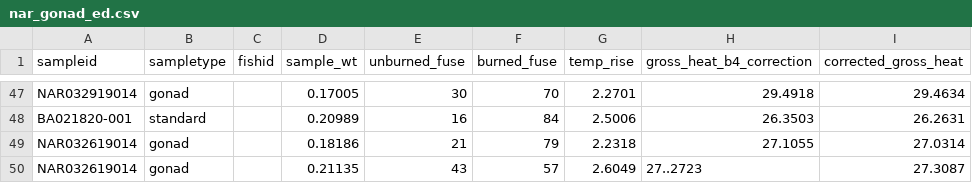
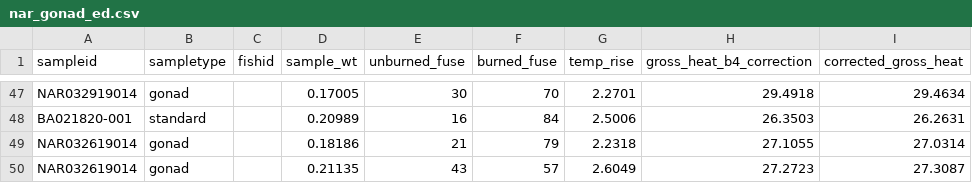
Before and after one commit to collinjfarrell/triploid-walleye-labwork, a CSV file: Data/Calorimetry/Gonads/nar_gonad_ed.csv, drawn as a sheet; only a part is shown, gaps mark what is left out.

Commit message:
Update nar_gonad_ed.csv

```diff
--- a/Data/Calorimetry/Gonads/nar_gonad_ed.csv
+++ b/Data/Calorimetry/Gonads/nar_gonad_ed.csv
@@ -49,2 +49,2 @@ BA021820-001,standard,,0.20989,16,84,2.5006,26.3503,26.2631
 NAR032619014,gonad,,0.18186,21,79,2.2318,27.1055,27.0314
-NAR032619014,gonad,,0.21135,43,57,2.6049,27..2723,27.3087
+NAR032619014,gonad,,0.21135,43,57,2.6049,27.2723,27.3087
```
